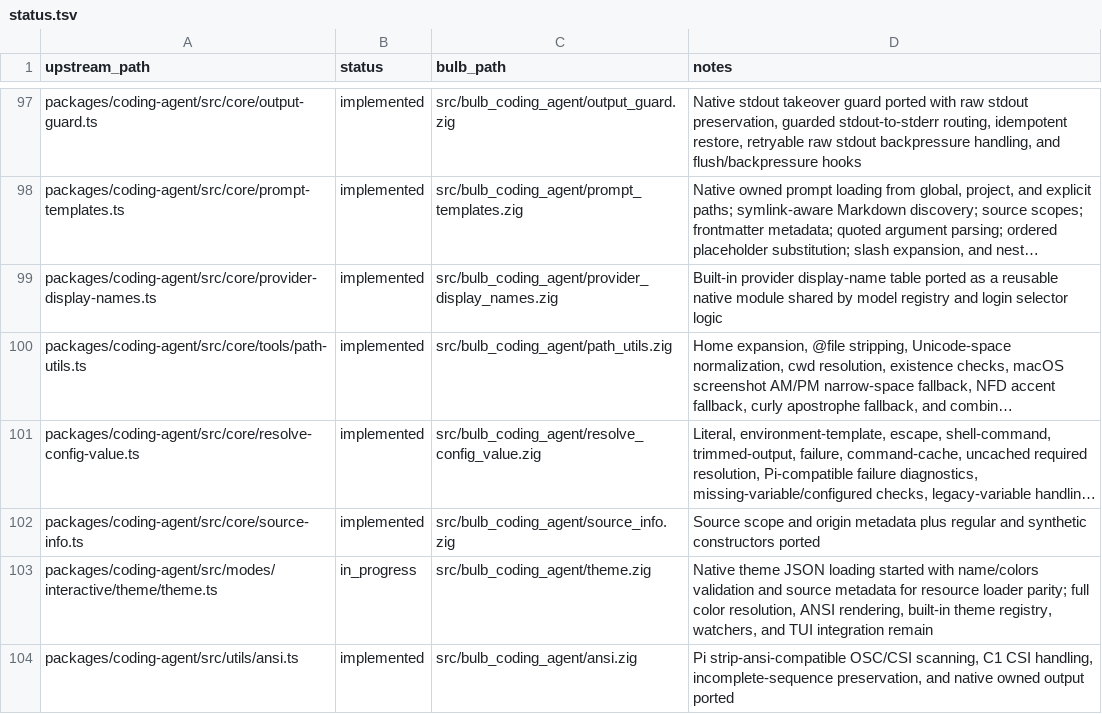
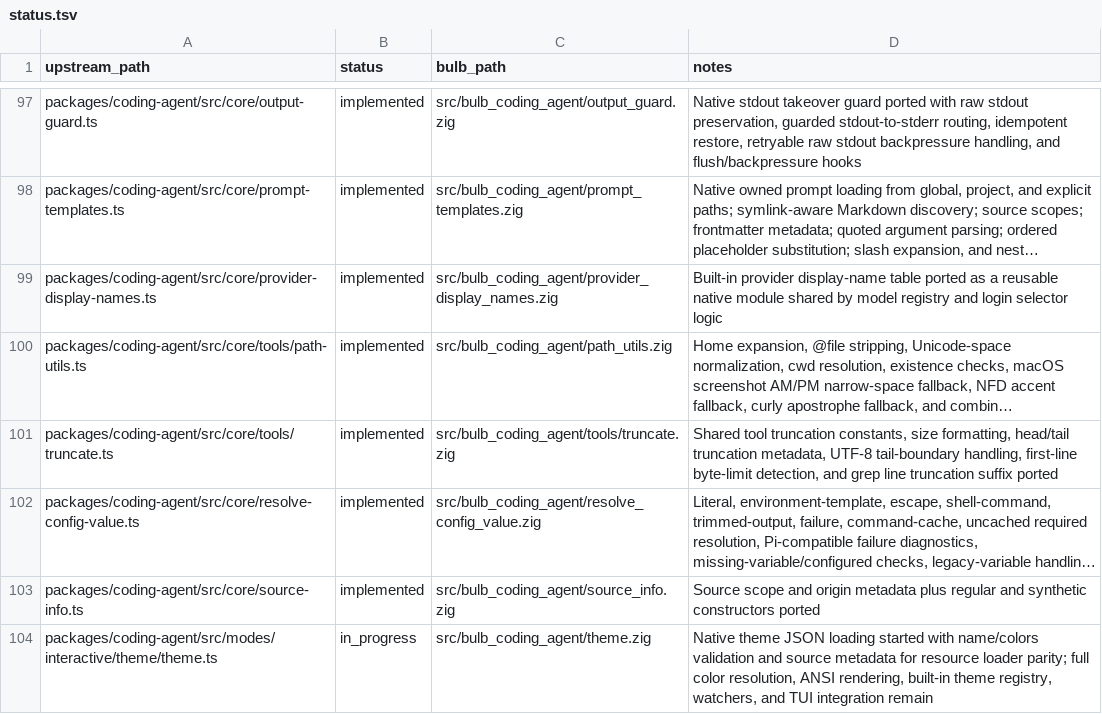
Before and after one commit to anggakhrsma/bulb, a TSV file: parity/status.tsv, drawn as a sheet; only a part is shown, gaps mark what is left out; the shorter side is filled out with more unchanged rows; long unchanged cells end in …; the diff names each change by its address in the sheet, - before the commit and + after, or states it on an @@ line.

Commit message:
feat: port tool truncation utilities

```diff
--- a/parity/status.tsv
+++ b/parity/status.tsv
+row 101: packages/coding-agent/src/core/tools/truncate.ts | implemented | src/bulb_coding_agent/tools/truncate.zig | Shared tool truncation constants, size formatting, head/tail truncation metadata, UTF-8 tail-boundary handling, first-line byte-limit detection, and grep line truncation suffix ported
```
Also changed, not shown: parity/ledger.tsv, 3 other files.
